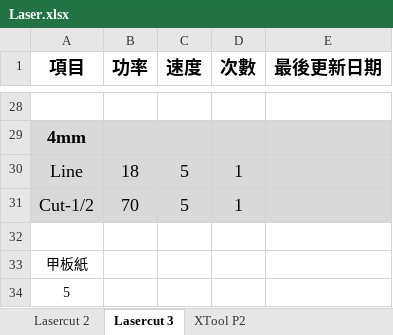
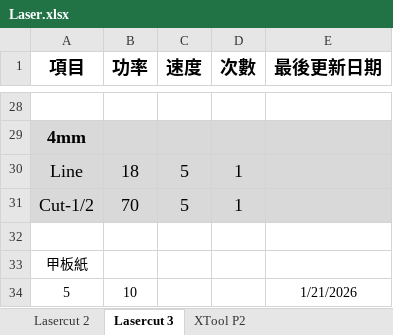
Before and after one commit to zionlasercut/cutdata, an Excel workbook: Laser.xlsx, sheet Lasercut 3, drawn as a sheet; only a part is shown, gaps mark what is left out; values as stored, in another font and other column widths than the file's, no borders; charts and pictures not drawn; the diff names each change by its address in the sheet, - before the commit and + after, or states it on an @@ line.

Commit message:
Update Laser.xlsx from Google Sheets @ 2026-01-21T05:19:44.482Z

```diff
--- a/Laser.xlsx (sheet Lasercut 3)
+++ b/Laser.xlsx (sheet Lasercut 3)
-B34 (功率): (empty)
+B34 (功率): 10
-E34 (最後更新日期): (empty)
+E34 (最後更新日期): 1/21/2026
```
